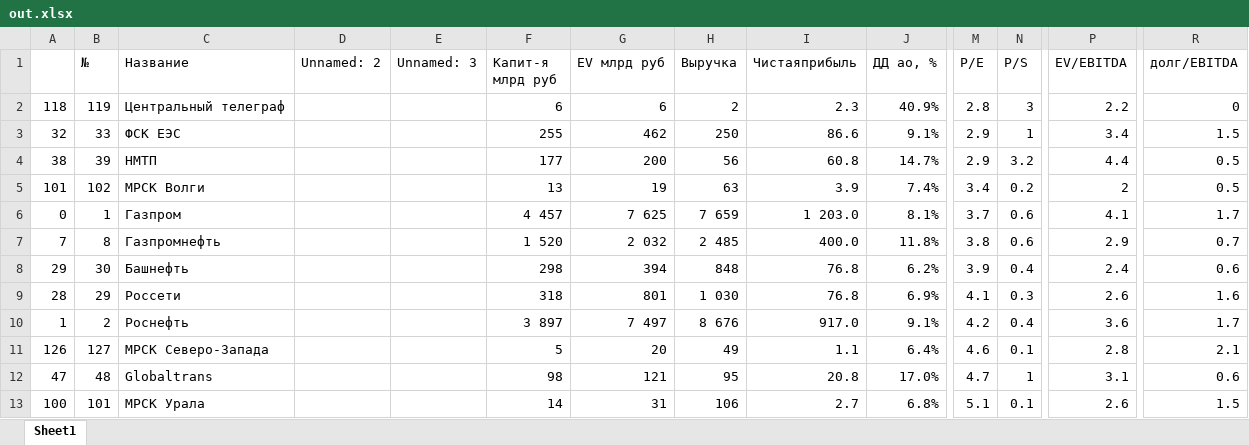
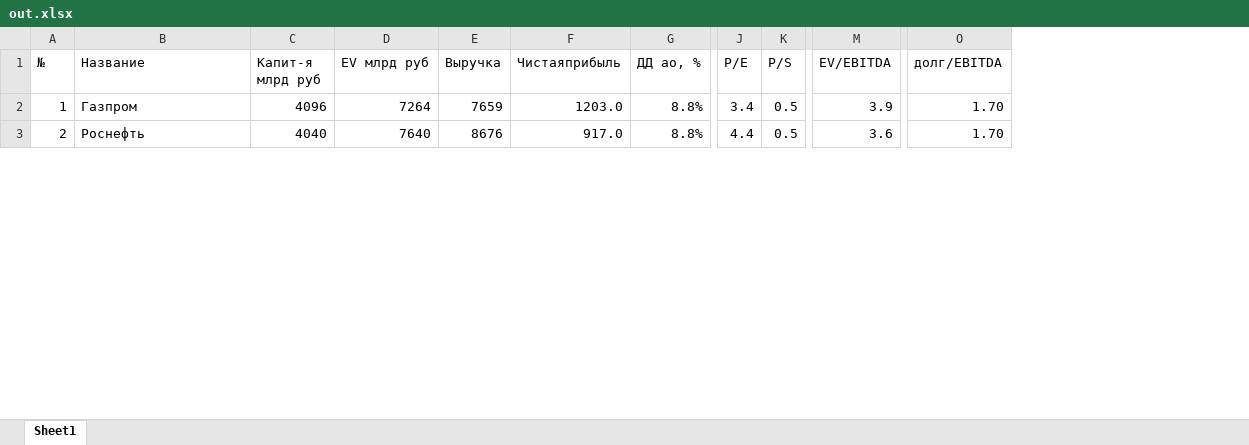
Before and after one commit to 0xD503/smartlab-micex, an Excel workbook: out/out.xlsx, sheet Sheet1, drawn as a sheet; only a part is shown, gaps mark what is left out; values as stored, in another font and other column widths than the file's, no cell formats; removed rows and columns are numbered as before the commit, all else as after; rows hold the shown columns only; the diff covers the shown part only; the diff names each change by its address in the sheet, - before the commit and + after, or states it on an @@ line.

```diff
--- a/out/out.xlsx (sheet Sheet1)
+++ b/out/out.xlsx (sheet Sheet1)
-column A, row 6: 0; row 10: 1
-column D (Unnamed: 2), empty
-column E (Unnamed: 3), empty
-row 2: 118 | 119 | Центральный телеграф |  |  | 6 | 6 | 2 | 2.3 | 40.9% | 2.8 | 3 | 2.2 | 0
-row 3: 32 | 33 | ФСК ЕЭС |  |  | 255 | 462 | 250 | 86.6 | 9.1% | 2.9 | 1 | 3.4 | 1.5
-row 4: 38 | 39 | НМТП |  |  | 177 | 200 | 56 | 60.8 | 14.7% | 2.9 | 3.2 | 4.4 | 0.5
-row 5: 101 | 102 | МРСК Волги |  |  | 13 | 19 | 63 | 3.9 | 7.4% | 3.4 | 0.2 | 2 | 0.5
-C2 (Капит-я млрд руб): 4 457
+C2 (Капит-я млрд руб): 4096
-D2 (EV млрд руб): 7 625
+D2 (EV млрд руб): 7264
-E2 (Выручка): 7 659
+E2 (Выручка): 7659
-F2 (Чистаяприбыль): 1 203.0
+F2 (Чистаяприбыль): 1203.0
-G2 (ДД ао, %): 8.1%
+G2 (ДД ао, %): 8.8%
-J2 (P/E): 3.7
+J2 (P/E): 3.4
-K2 (P/S): 0.6
+K2 (P/S): 0.5
-M2 (EV/EBITDA): 4.1
+M2 (EV/EBITDA): 3.9
-O2 (долг/EBITDA): 1.7
+O2 (долг/EBITDA): 1.70
-row 7: 7 | 8 | Газпромнефть |  |  | 1 520 | 2 032 | 2 485 | 400.0 | 11.8% | 3.8 | 0.6 | 2.9 | 0.7
-row 8: 29 | 30 | Башнефть |  |  | 298 | 394 | 848 | 76.8 | 6.2% | 3.9 | 0.4 | 2.4 | 0.6
-row 9: 28 | 29 | Россети |  |  | 318 | 801 | 1 030 | 76.8 | 6.9% | 4.1 | 0.3 | 2.6 | 1.6
-C3 (Капит-я млрд руб): 3 897
+C3 (Капит-я млрд руб): 4040
-D3 (EV млрд руб): 7 497
+D3 (EV млрд руб): 7640
-E3 (Выручка): 8 676
+E3 (Выручка): 8676
-G3 (ДД ао, %): 9.1%
+G3 (ДД ао, %): 8.8%
-J3 (P/E): 4.2
+J3 (P/E): 4.4
-K3 (P/S): 0.4
+K3 (P/S): 0.5
-O3 (долг/EBITDA): 1.7
+O3 (долг/EBITDA): 1.70
-row 11: 126 | 127 | МРСК Северо-Запада |  |  | 5 | 20 | 49 | 1.1 | 6.4% | 4.6 | 0.1 | 2.8 | 2.1
-row 12: 47 | 48 | Globaltrans |  |  | 98 | 121 | 95 | 20.8 | 17.0% | 4.7 | 1 | 3.1 | 0.6
-row 13: 100 | 101 | МРСК Урала |  |  | 14 | 31 | 106 | 2.7 | 6.8% | 5.1 | 0.1 | 2.6 | 1.5
```
Also changed, not shown: 19 added rows, 22 removed rows and 30 edited cells elsewhere in this sheet, cell formats, 1 other file.
